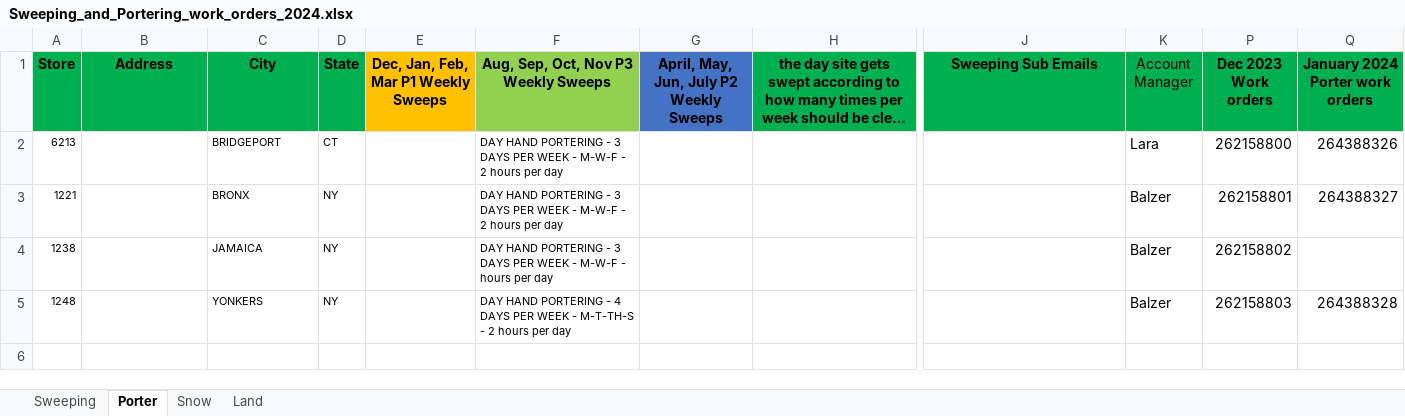
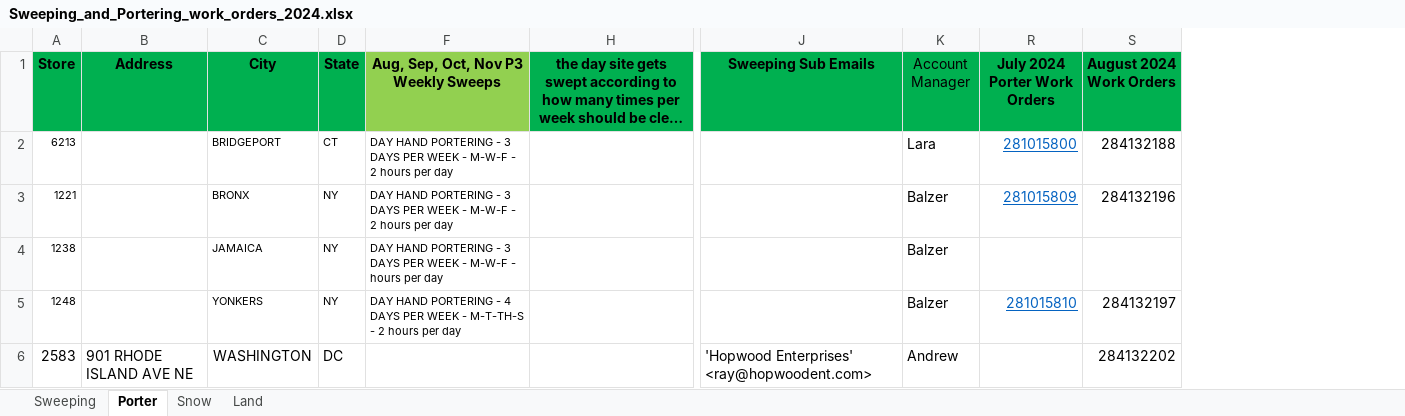
Before and after one commit to menolan/OU, an Excel workbook: Sweeping_and_Portering_work_orders_2024.xlsx, sheet Porter, drawn as a sheet; only a part is shown, gaps mark what is left out; long unchanged cells end in …; values as stored, in another font and other column widths than the file's, no borders; removed rows and columns are numbered as before the commit, all else as after; rows hold the shown columns only; the diff names each change by its address in the sheet, - before the commit and + after, or states it on an @@ line.

Commit message:
updating to August WOs

```diff
--- a/Sweeping_and_Portering_work_orders_2024.xlsx (sheet Porter)
+++ b/Sweeping_and_Portering_work_orders_2024.xlsx (sheet Porter)
@@ column E hidden, row 1: Dec, Jan, Feb, Mar P1 Weekly Sweeps @@
@@ column G hidden, row 1: April, May, Jun, July P2 Weekly Sweeps @@
@@ column P (Dec 2023 Work orders) hidden, rows 2-5: 262158800 | 262158801 | 262158802 | 262158803 @@
@@ column Q (January 2024 Porter work orders) hidden, rows 2-5: 264388326 | 264388327 |  | 264388328 @@
+column R (July 2024 Porter Work Orders), rows 2-5: 281015800 | 281015809 |  | 281015810
+column S (August 2024 Work Orders), rows 2-5: 284132188 | 284132196 |  | 284132197
+row 6: 2583 | 901 RHODE ISLAND AVE NE | WASHINGTON | DC |  |  | 'Hopwood Enterprises' <ray@hopwoodent.com> | Andrew |  | 284132202
```
Also changed, not shown: sheet Sweeping, formulas that keep their value, hidden cells, 4 other files.
